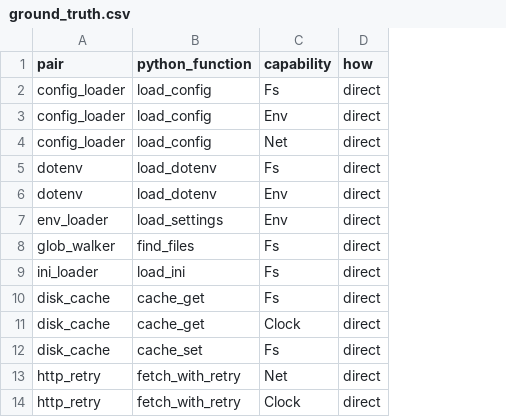
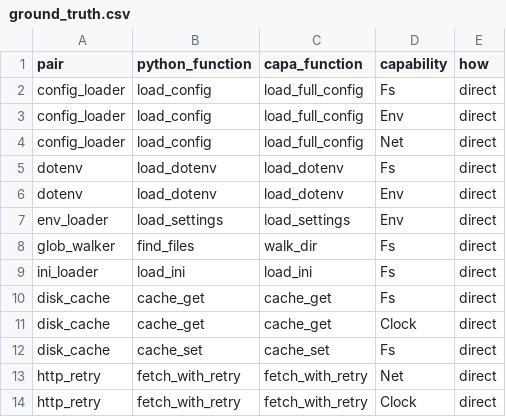
Before and after one commit to nelsonduarte/capa-language, a CSV file: evaluation/empirical_study/ground_truth.csv, drawn as a sheet; only a part is shown; the diff names each change by its address in the sheet, - before the commit and + after, or states it on an @@ line.

Commit message:
evaluation: fix asymmetric scoring; separate positive-attribution recall from false-clearance (phase 1b honesty fix)
The single "recall" column conflated two different questions and scored
the treatments by different criteria. Capa was credited at pair-level
axis coverage (any function in the pair reaching the axis credited the
dispatcher) while the Semgrep heuristic was scored by positive
attribution to the named function. That produced a misleading Capa
"100%" beside the heuristic's "75%", implying Capa positively attributes
the dispatcher's authority, which it does not: the five dispatchers
report transitively_reachable_capabilities = [].

Replace the one column with two questions, each scored by the SAME
per-function criterion for all treatments:

  Q1 positive-attribution recall: capability C attributed to the named
     function F. T3 now scored against the Capa function's own reachable
     set via an explicit capa_function column in ground_truth.csv.
     Result: T1 0/48, T2 36/48, T3 38/48. Capa ties the heuristic; it is
     sound, not omniscient.

  Q2 false-clearance under closed-world SBOM semantics (the headline):
     absence = implicit exclusion. T1 false-clears 48/48 (no per-function
     granularity), T2 12/48 (every fact it misses), T3 0/48 (Capa clears
     an axis only if it is provably_excluded for that function, which is
     sound, so never on a fact the function exercises). Computed from the
     real manifest's provably_excluded_capabilities, not asserted.

Tests rewritten to encode the symmetric criterion and add Q2 coverage
(T3 = 0, T2 > 0 on dispatchers). README + summary reframed: Q2 is the
headline (0 false-clearances by construction), Q1 reported honestly as
parity with the good-faith heuristic. CodeQL (t2b) stays pending for
both questions. Study tests 12/12; compiler suite unaffected.

```diff
--- a/evaluation/empirical_study/ground_truth.csv
+++ b/evaluation/empirical_study/ground_truth.csv
+column C (capa_function), rows 2-14: load_full_config | load_full_config | load_full_config | load_dotenv | load_dotenv | load_settings | walk_dir | load_ini | cache_get | cache_get | cache_set | fetch_with_retry | fetch_with_retry
```
Also changed, not shown: evaluation/empirical_study/false_negatives.csv, evaluation/empirical_study/per_pair.csv, 5 other files.
